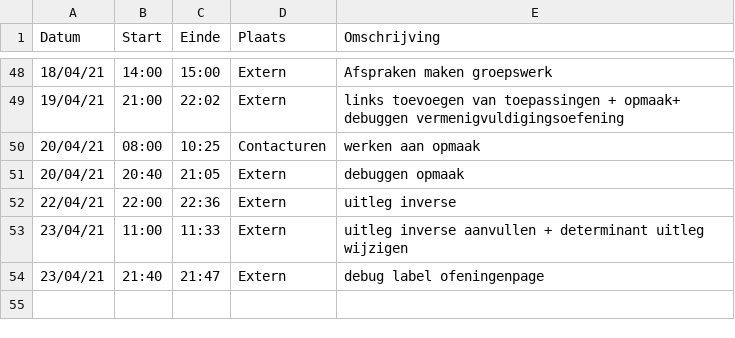
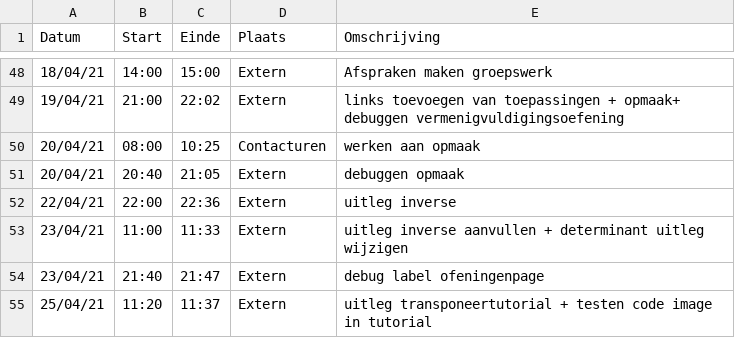
Before and after one commit to rtalwar2/WELCOME-TO-THE-MATRIX, a CSV file: logboeken/TalwarRaman.csv, drawn as a sheet; only a part is shown, gaps mark what is left out; the diff names each change by its address in the sheet, - before the commit and + after, or states it on an @@ line.

Commit message:
Update TalwarRaman.csv

```diff
--- a/logboeken/TalwarRaman.csv
+++ b/logboeken/TalwarRaman.csv
+row 55: 25/04/21 | 11:20 | 11:37 | Extern | uitleg transponeertutorial + testen code image in tutorial
```
